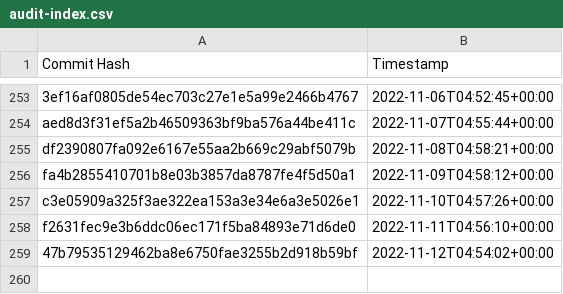
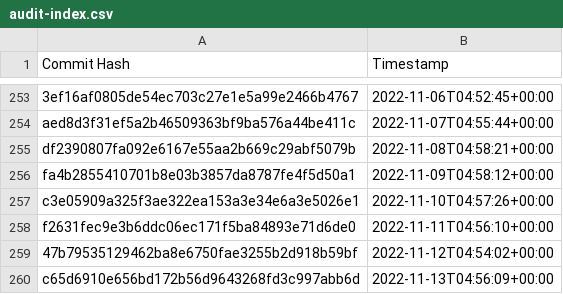
Before and after one commit to the-commons-project/vci-directory, a CSV file: logs/audit-index.csv, drawn as a sheet; only a part is shown, gaps mark what is left out.

Commit message:
added commit hash to audit index

```diff
--- a/logs/audit-index.csv
+++ b/logs/audit-index.csv
@@ -259 +259,2 @@ f2631fec9e3b6ddc06ec171f5ba84893e71d6de0, 2022-11-11T04:56:10+00:00
 47b79535129462ba8e6750fae3255b2d918b59bf, 2022-11-12T04:54:02+00:00
+c65d6910e656bd172b56d9643268fd3c997abb6d, 2022-11-13T04:56:09+00:00
```
